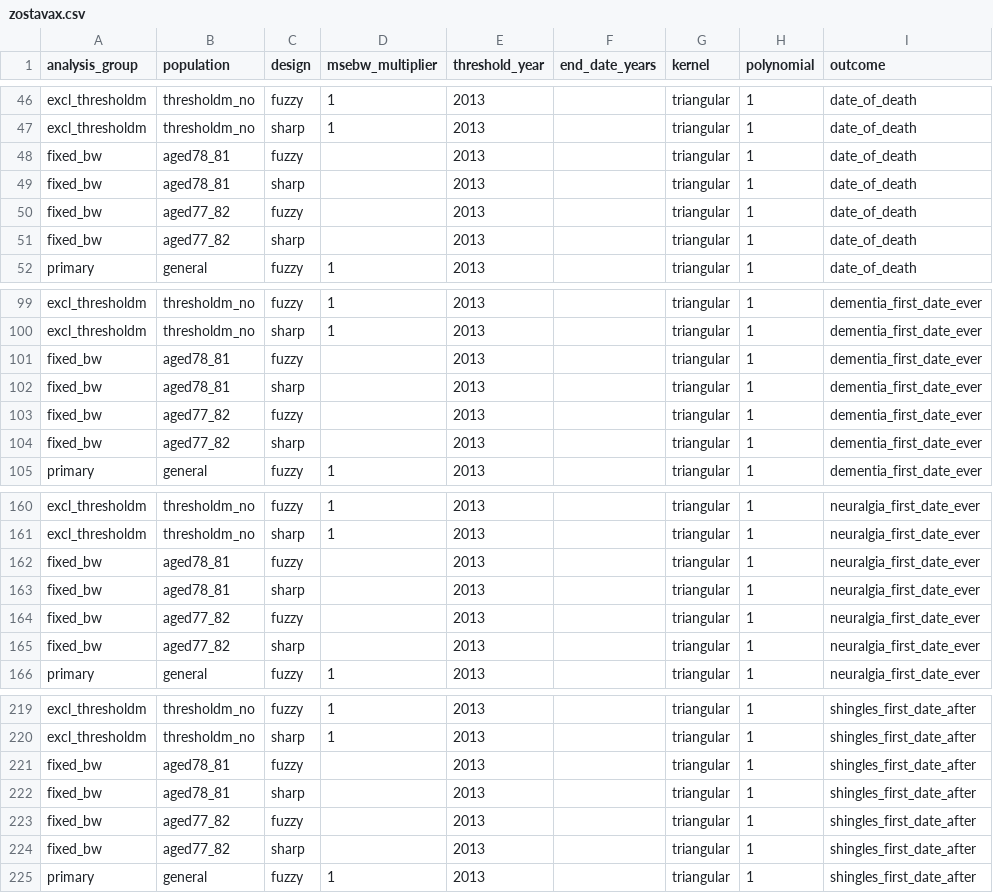
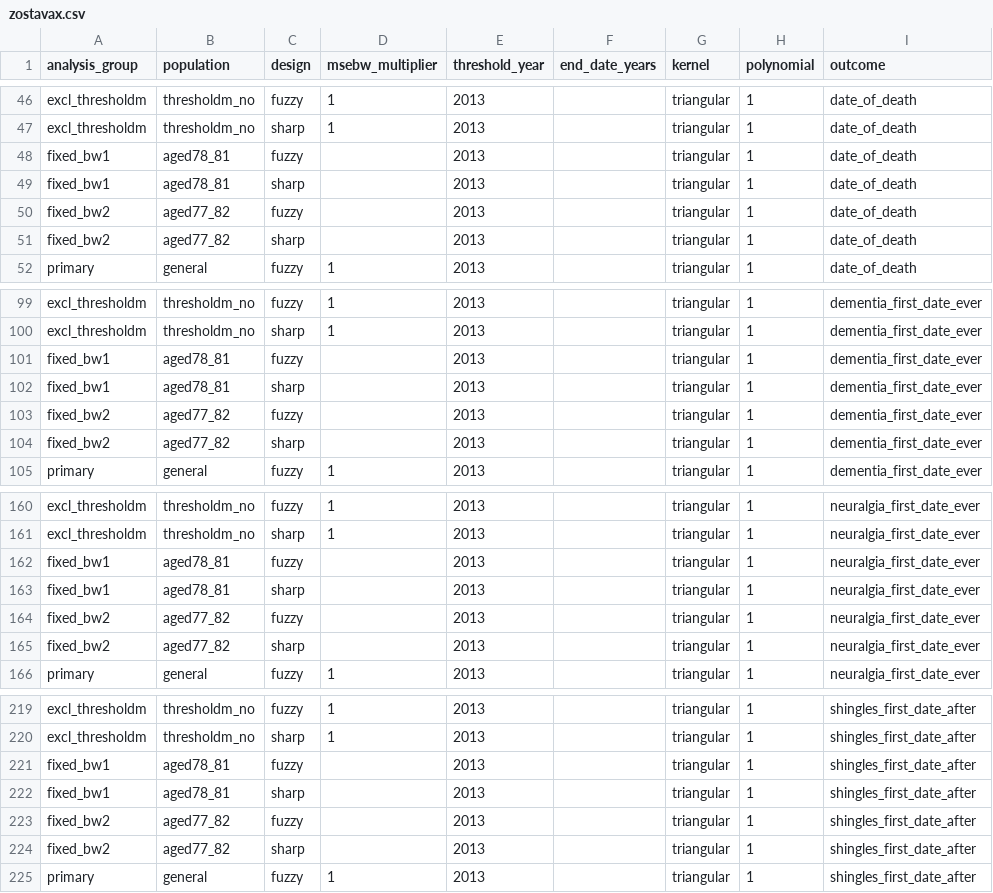
Before and after one commit to opensafely/zostavax-dementia, a CSV file: lib/zostavax.csv, drawn as a sheet; only a part is shown, gaps mark what is left out.

```diff
--- a/lib/zostavax.csv
+++ b/lib/zostavax.csv
@@ -47,6 +47,6 @@ excl_thresholdm,thresholdm_no,fuzzy,1,2013,,triangular,1,date_of_death
 excl_thresholdm,thresholdm_no,sharp,1,2013,,triangular,1,date_of_death
-fixed_bw,aged78_81,fuzzy,,2013,,triangular,1,date_of_death
-fixed_bw,aged78_81,sharp,,2013,,triangular,1,date_of_death
-fixed_bw,aged77_82,fuzzy,,2013,,triangular,1,date_of_death
-fixed_bw,aged77_82,sharp,,2013,,triangular,1,date_of_death
+fixed_bw1,aged78_81,fuzzy,,2013,,triangular,1,date_of_death
+fixed_bw1,aged78_81,sharp,,2013,,triangular,1,date_of_death
+fixed_bw2,aged77_82,fuzzy,,2013,,triangular,1,date_of_death
+fixed_bw2,aged77_82,sharp,,2013,,triangular,1,date_of_death
 primary,general,fuzzy,1,2013,,triangular,1,date_of_death
@@ -100,6 +100,6 @@ excl_thresholdm,thresholdm_no,fuzzy,1,2013,,triangular,1,dementia_first_date_eve
 excl_thresholdm,thresholdm_no,sharp,1,2013,,triangular,1,dementia_first_date_ever
-fixed_bw,aged78_81,fuzzy,,2013,,triangular,1,dementia_first_date_ever
-fixed_bw,aged78_81,sharp,,2013,,triangular,1,dementia_first_date_ever
-fixed_bw,aged77_82,fuzzy,,2013,,triangular,1,dementia_first_date_ever
-fixed_bw,aged77_82,sharp,,2013,,triangular,1,dementia_first_date_ever
+fixed_bw1,aged78_81,fuzzy,,2013,,triangular,1,dementia_first_date_ever
+fixed_bw1,aged78_81,sharp,,2013,,triangular,1,dementia_first_date_ever
+fixed_bw2,aged77_82,fuzzy,,2013,,triangular,1,dementia_first_date_ever
+fixed_bw2,aged77_82,sharp,,2013,,triangular,1,dementia_first_date_ever
 primary,general,fuzzy,1,2013,,triangular,1,dementia_first_date_ever
@@ -161,6 +161,6 @@ excl_thresholdm,thresholdm_no,fuzzy,1,2013,,triangular,1,neuralgia_first_date_ev
 excl_thresholdm,thresholdm_no,sharp,1,2013,,triangular,1,neuralgia_first_date_ever
-fixed_bw,aged78_81,fuzzy,,2013,,triangular,1,neuralgia_first_date_ever
-fixed_bw,aged78_81,sharp,,2013,,triangular,1,neuralgia_first_date_ever
-fixed_bw,aged77_82,fuzzy,,2013,,triangular,1,neuralgia_first_date_ever
-fixed_bw,aged77_82,sharp,,2013,,triangular,1,neuralgia_first_date_ever
+fixed_bw1,aged78_81,fuzzy,,2013,,triangular,1,neuralgia_first_date_ever
+fixed_bw1,aged78_81,sharp,,2013,,triangular,1,neuralgia_first_date_ever
+fixed_bw2,aged77_82,fuzzy,,2013,,triangular,1,neuralgia_first_date_ever
+fixed_bw2,aged77_82,sharp,,2013,,triangular,1,neuralgia_first_date_ever
 primary,general,fuzzy,1,2013,,triangular,1,neuralgia_first_date_ever
@@ -220,6 +220,6 @@ excl_thresholdm,thresholdm_no,fuzzy,1,2013,,triangular,1,shingles_first_date_aft
 excl_thresholdm,thresholdm_no,sharp,1,2013,,triangular,1,shingles_first_date_after
-fixed_bw,aged78_81,fuzzy,,2013,,triangular,1,shingles_first_date_after
-fixed_bw,aged78_81,sharp,,2013,,triangular,1,shingles_first_date_after
-fixed_bw,aged77_82,fuzzy,,2013,,triangular,1,shingles_first_date_after
-fixed_bw,aged77_82,sharp,,2013,,triangular,1,shingles_first_date_after
+fixed_bw1,aged78_81,fuzzy,,2013,,triangular,1,shingles_first_date_after
+fixed_bw1,aged78_81,sharp,,2013,,triangular,1,shingles_first_date_after
+fixed_bw2,aged77_82,fuzzy,,2013,,triangular,1,shingles_first_date_after
+fixed_bw2,aged77_82,sharp,,2013,,triangular,1,shingles_first_date_after
 primary,general,fuzzy,1,2013,,triangular,1,shingles_first_date_after
```
Also changed, not shown: 1 other file.
